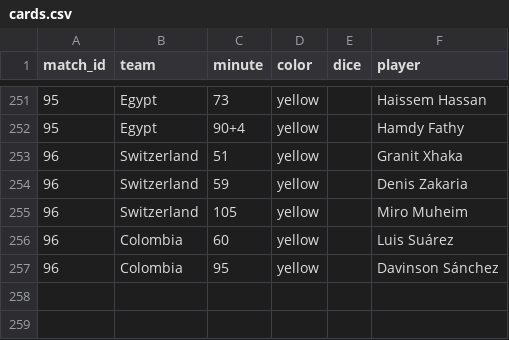
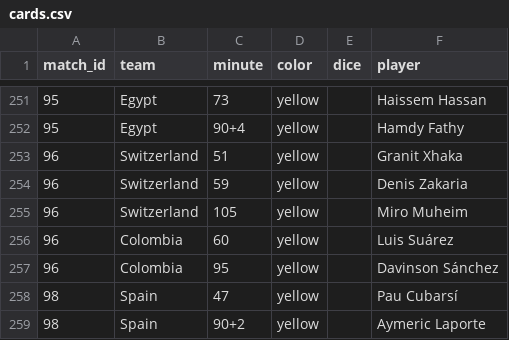
Before and after one commit to Godfrey811/wc2026friends, a CSV file: data/cards.csv, drawn as a sheet; only a part is shown, gaps mark what is left out; the diff names each change by its address in the sheet, - before the commit and + after, or states it on an @@ line.

```diff
--- a/data/cards.csv
+++ b/data/cards.csv
+row 258: 98 | Spain | 47 | yellow |  | Pau Cubarsí
+row 259: 98 | Spain | 90+2 | yellow |  | Aymeric Laporte
```
Also changed, not shown: data/fixtures.csv, data/goals.csv, 3 other files.
